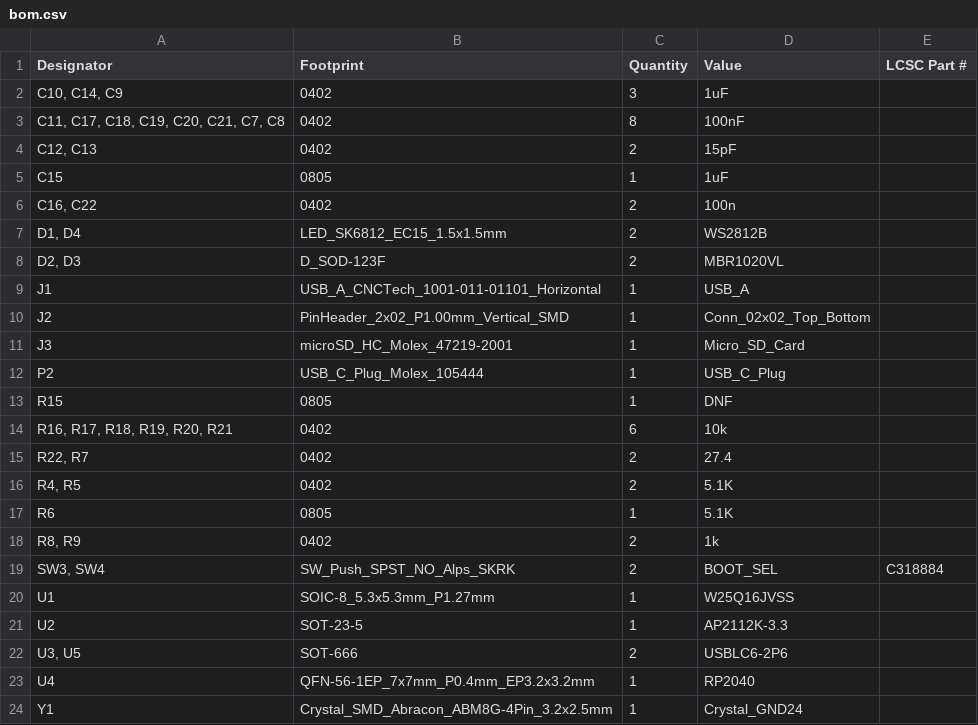
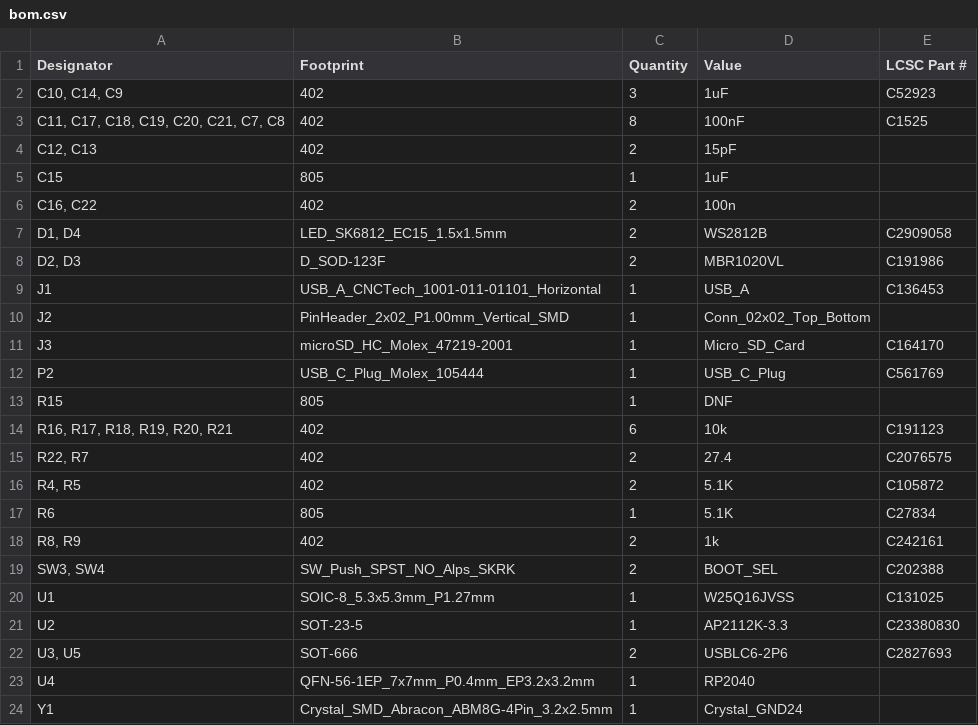
Before and after one commit to souptik-samanta/Hackducky, a CSV file: production/bom.csv, drawn as a sheet.

```diff
--- a/production/bom.csv
+++ b/production/bom.csv
@@ -1,23 +1,23 @@
 Designator,Footprint,Quantity,Value,LCSC Part #
-"C10, C14, C9",0402,3,1uF,
-"C11, C17, C18, C19, C20, C21, C7, C8",0402,8,100nF,
-"C12, C13",0402,2,15pF,
-C15,0805,1,1uF,
-"C16, C22",0402,2,100n,
-"D1, D4",LED_SK6812_EC15_1.5x1.5mm,2,WS2812B,
-"D2, D3",D_SOD-123F,2,MBR1020VL,
-J1,USB_A_CNCTech_1001-011-01101_Horizontal,1,USB_A,
+"C10, C14, C9",402,3,1uF,C52923
+"C11, C17, C18, C19, C20, C21, C7, C8",402,8,100nF,C1525
+"C12, C13",402,2,15pF,
+C15,805,1,1uF,
+"C16, C22",402,2,100n,
+"D1, D4",LED_SK6812_EC15_1.5x1.5mm,2,WS2812B,C2909058
+"D2, D3",D_SOD-123F,2,MBR1020VL,C191986
+J1,USB_A_CNCTech_1001-011-01101_Horizontal,1,USB_A,C136453
 J2,PinHeader_2x02_P1.00mm_Vertical_SMD,1,Conn_02x02_Top_Bottom,
-J3,microSD_HC_Molex_47219-2001,1,Micro_SD_Card,
-P2,USB_C_Plug_Molex_105444,1,USB_C_Plug,
-R15,0805,1,DNF,
-"R16, R17, R18, R19, R20, R21",0402,6,10k,
-"R22, R7",0402,2,27.4,
-"R4, R5",0402,2,5.1K,
-R6,0805,1,5.1K,
-"R8, R9",0402,2,1k,
-"SW3, SW4",SW_Push_SPST_NO_Alps_SKRK,2,BOOT_SEL,C318884
-U1,SOIC-8_5.3x5.3mm_P1.27mm,1,W25Q16JVSS,
-U2,SOT-23-5,1,AP2112K-3.3,
-"U3, U5",SOT-666,2,USBLC6-2P6,
+J3,microSD_HC_Molex_47219-2001,1,Micro_SD_Card,C164170
+P2,USB_C_Plug_Molex_105444,1,USB_C_Plug,C561769
+R15,805,1,DNF,
+"R16, R17, R18, R19, R20, R21",402,6,10k,C191123
+"R22, R7",402,2,27.4,C2076575
+"R4, R5",402,2,5.1K,C105872
+R6,805,1,5.1K,C27834
+"R8, R9",402,2,1k,C242161
+"SW3, SW4",SW_Push_SPST_NO_Alps_SKRK,2,BOOT_SEL,C202388
+U1,SOIC-8_5.3x5.3mm_P1.27mm,1,W25Q16JVSS,C131025
+U2,SOT-23-5,1,AP2112K-3.3,C23380830
+"U3, U5",SOT-666,2,USBLC6-2P6,C2827693
 U4,QFN-56-1EP_7x7mm_P0.4mm_EP3.2x3.2mm,1,RP2040,
```
Also changed, not shown: 13 other files.
